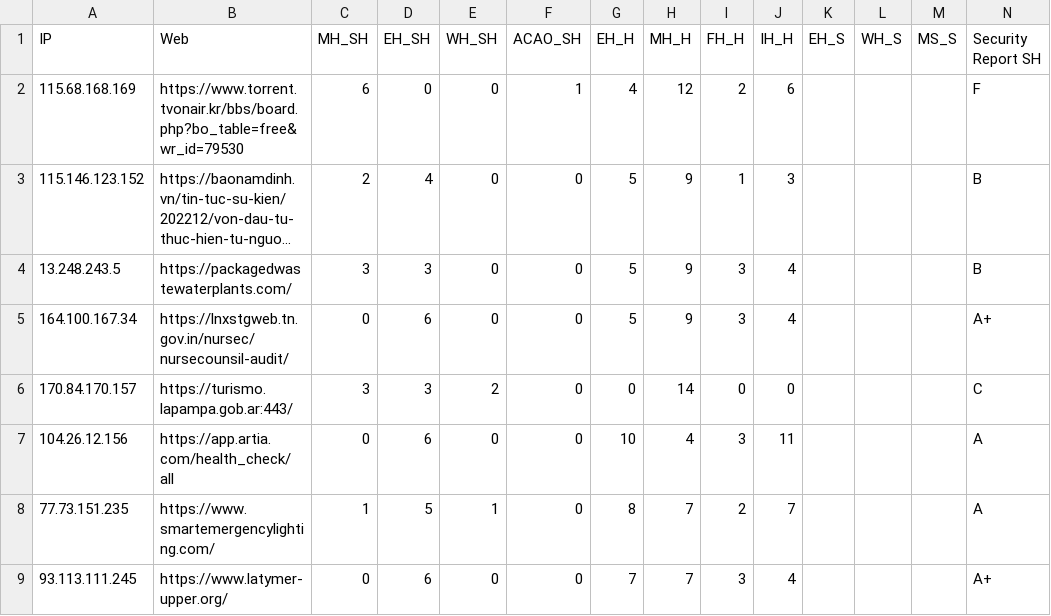
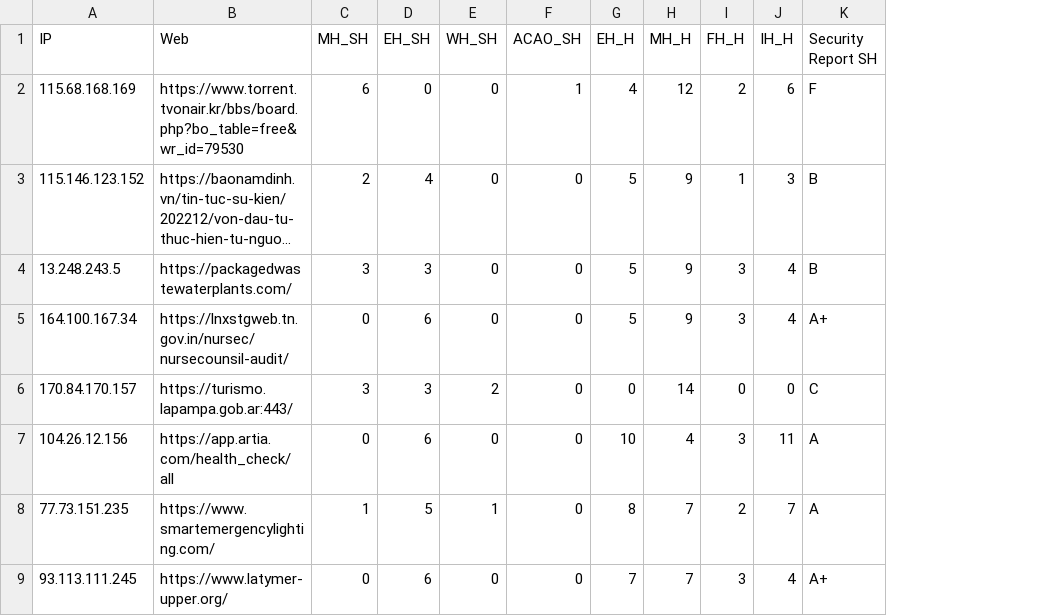
Before and after one commit to cianni20/securityheader-, a CSV file: sample.csv, drawn as a sheet; only a part is shown; long unchanged cells end in …; the diff names each change by its address in the sheet, - before the commit and + after, or states it on an @@ line.

Commit message:
Add files via upload

```diff
--- a/sample.csv
+++ b/sample.csv
-column K (EH_S), empty
-column L (WH_S), empty
-column M (MS_S), empty
```
